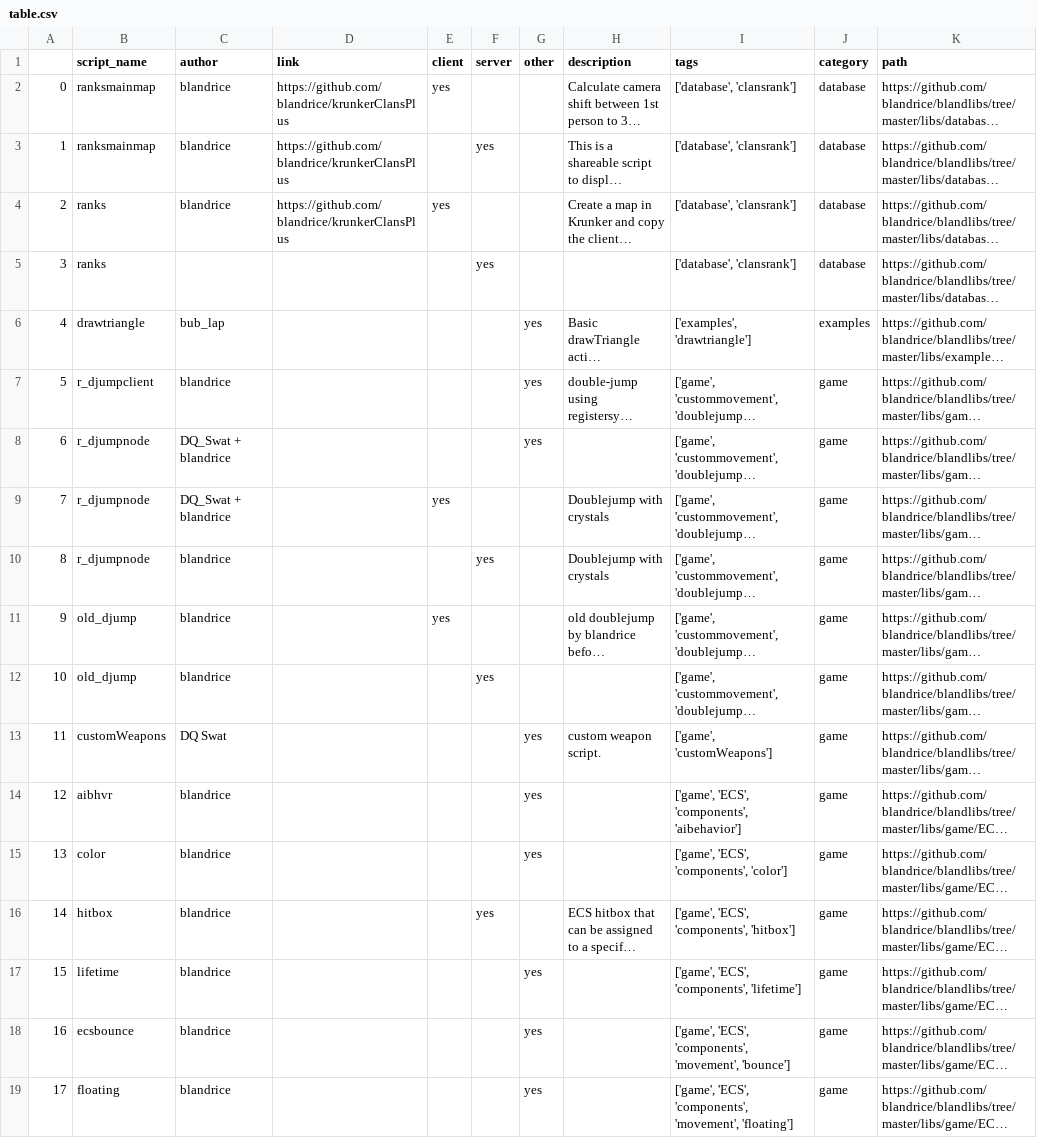
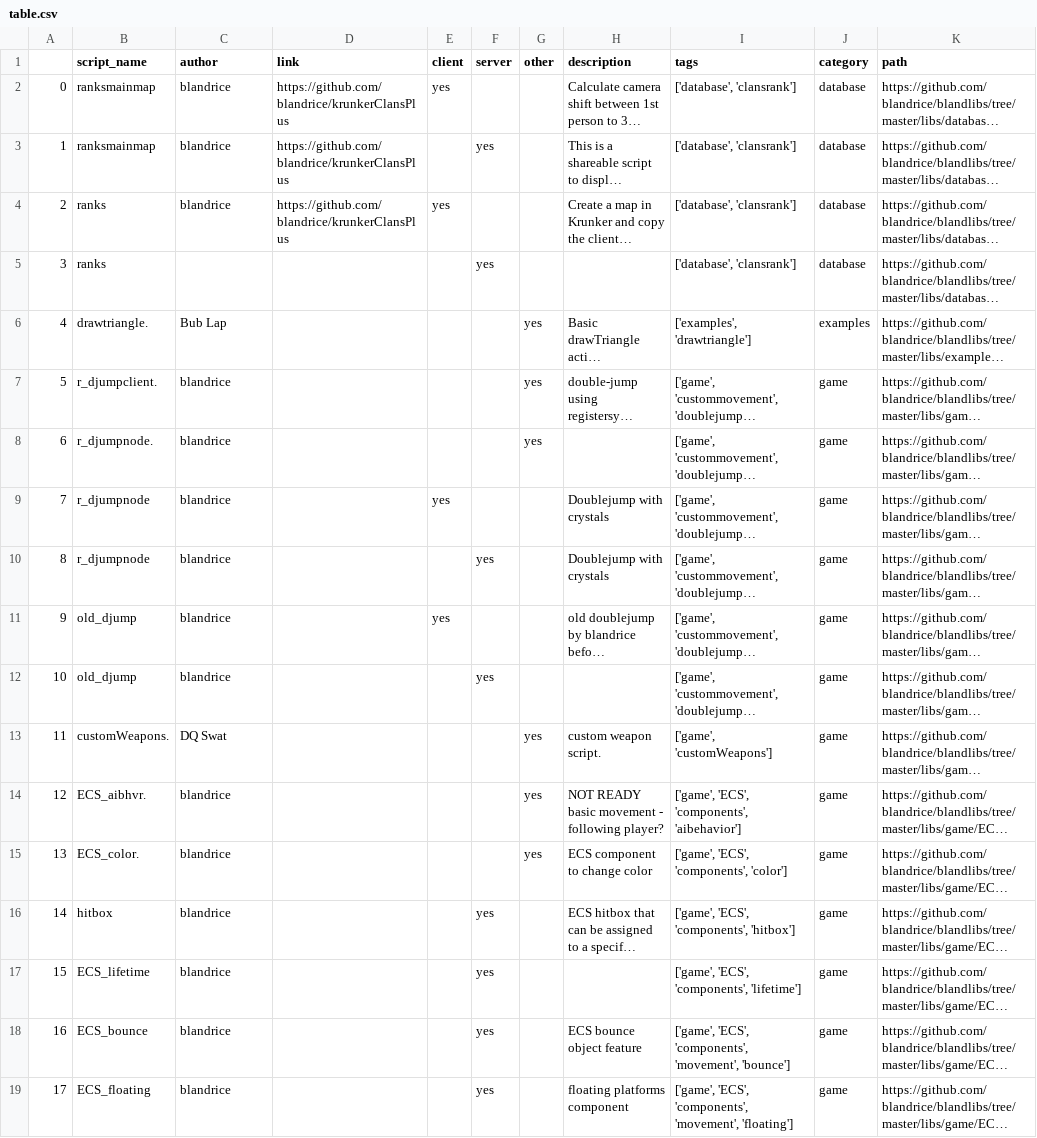
Before and after one commit to blandrice/blandlibs, a CSV file: table.csv, drawn as a sheet; only a part is shown; long unchanged cells end in …; the diff covers the shown part only; the diff names each change by its address in the sheet, - before the commit and + after, or states it on an @@ line.

Commit message:
updated Krunkscript table with ECS

```diff
--- a/table.csv
+++ b/table.csv
-B6 (script_name): drawtriangle
+B6 (script_name): drawtriangle.
-C6 (author): bub_lap
+C6 (author): Bub Lap
-B7 (script_name): r_djumpclient
+B7 (script_name): r_djumpclient.
-B8 (script_name): r_djumpnode
+B8 (script_name): r_djumpnode.
-C8:C9 (author): DQ_Swat + blandrice
+C8:C9 (author): blandrice
-B13 (script_name): customWeapons
+B13 (script_name): customWeapons.
-B14 (script_name): aibhvr
+B14 (script_name): ECS_aibhvr.
-H14 (description): (empty)
+H14 (description): NOT READY basic movement - following player?
-B15 (script_name): color
+B15 (script_name): ECS_color.
-H15 (description): (empty)
+H15 (description): ECS component to change color
-B17 (script_name): lifetime
+B17 (script_name): ECS_lifetime
-F17:F19 (server): (empty)
+F17:F19 (server): yes
-G17:G19 (other): yes
+G17:G19 (other): (empty)
-B18 (script_name): ecsbounce
+B18 (script_name): ECS_bounce
-H18 (description): (empty)
+H18 (description): ECS bounce object feature
-B19 (script_name): floating
+B19 (script_name): ECS_floating
-H19 (description): (empty)
+H19 (description): floating platforms component
```
Also changed, not shown: 1 removed row, 39 edited cells and row numbers in column A elsewhere in this file, docs/table.csv, 13 other files.
